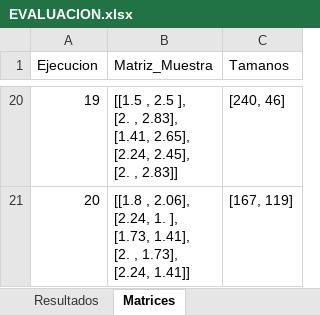
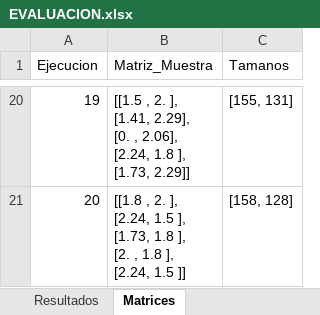
Before and after one commit to KarlaFR05/k-means, an Excel workbook: EVALUACION.xlsx, sheet Matrices, drawn as a sheet; only a part is shown, gaps mark what is left out; values as stored, in another font and other column widths than the file's, no borders; ↵ is a line break in a cell; the diff covers the shown part only; the diff names each change by its address in the sheet, - before the commit and + after, or states it on an @@ line.

```diff
--- a/EVALUACION.xlsx (sheet Matrices)
+++ b/EVALUACION.xlsx (sheet Matrices)
-B20 (Matriz_Muestra): [[1.5 , 2.5 ], ↵ [2. , 2.83], ↵ [1.41, 2.65], ↵ [2.24, 2.45], ↵ [2. , 2.83]]
+B20 (Matriz_Muestra): [[1.5 , 2. ], ↵ [1.41, 2.29], ↵ [0. , 2.06], ↵ [2.24, 1.8 ], ↵ [1.73, 2.29]]
-C20 (Tamanos): [240, 46]
+C20 (Tamanos): [155, 131]
-B21 (Matriz_Muestra): [[1.8 , 2.06], ↵ [2.24, 1. ], ↵ [1.73, 1.41], ↵ [2. , 1.73], ↵ [2.24, 1.41]]
+B21 (Matriz_Muestra): [[1.8 , 2. ], ↵ [2.24, 1.5 ], ↵ [1.73, 1.8 ], ↵ [2. , 1.8 ], ↵ [2.24, 1.5 ]]
-C21 (Tamanos): [167, 119]
+C21 (Tamanos): [158, 128]
```
Also changed, not shown: 34 edited cells elsewhere in this sheet, sheet Asignaciones_Completas, sheet Resultados, 1 other file.
